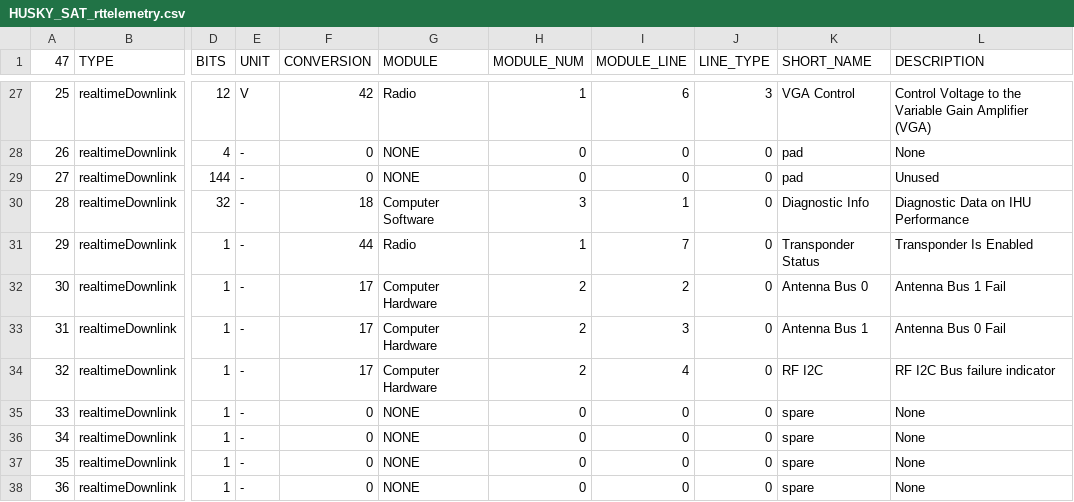
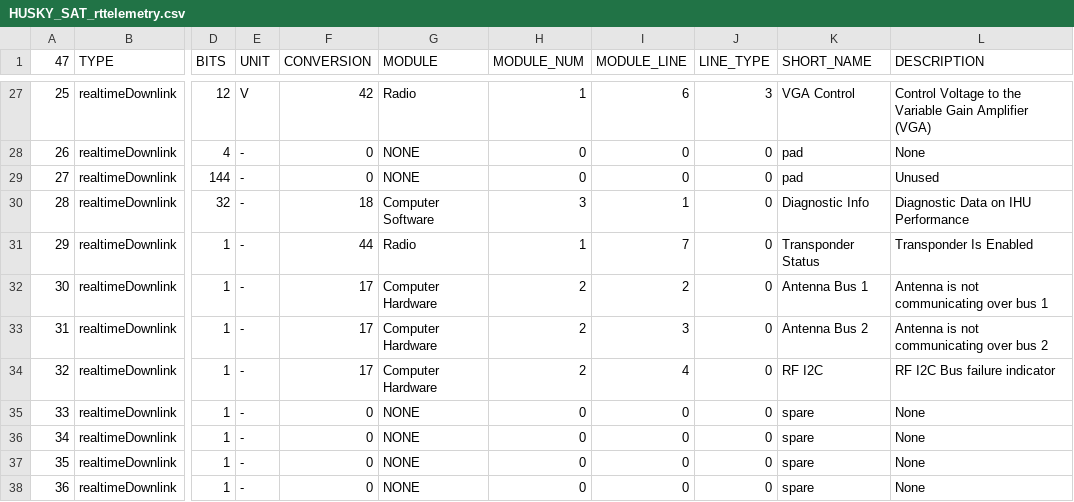
Before and after one commit to ac2cz/FoxTelem, a CSV file: spacecraft/HUSKY_SAT_rttelemetry.csv, drawn as a sheet; only a part is shown, gaps mark what is left out; the diff names each change by its address in the sheet, - before the commit and + after, or states it on an @@ line.

```diff
--- a/spacecraft/HUSKY_SAT_rttelemetry.csv
+++ b/spacecraft/HUSKY_SAT_rttelemetry.csv
-K32 (SHORT_NAME): Antenna Bus 0
+K32 (SHORT_NAME): Antenna Bus 1
-L32 (DESCRIPTION): Antenna Bus 1 Fail
+L32 (DESCRIPTION): Antenna is not communicating over bus 1
-K33 (SHORT_NAME): Antenna Bus 1
+K33 (SHORT_NAME): Antenna Bus 2
-L33 (DESCRIPTION): Antenna Bus 0 Fail
+L33 (DESCRIPTION): Antenna is not communicating over bus 2
```
Also changed, not shown: spacecraft/HUSKY_SAT_exptelemetry.csv, spacecraft/HUSKY_SAT_wodexptelemetry.csv, 1 other file.
